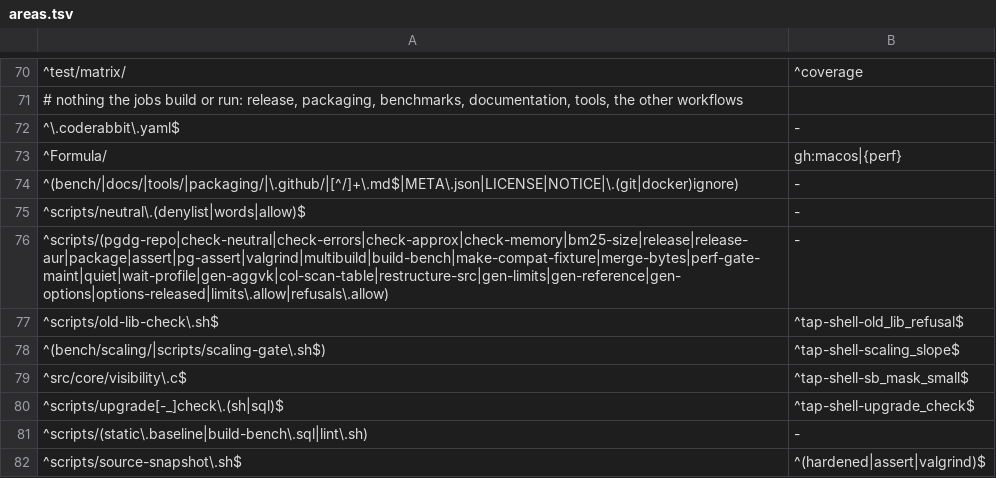
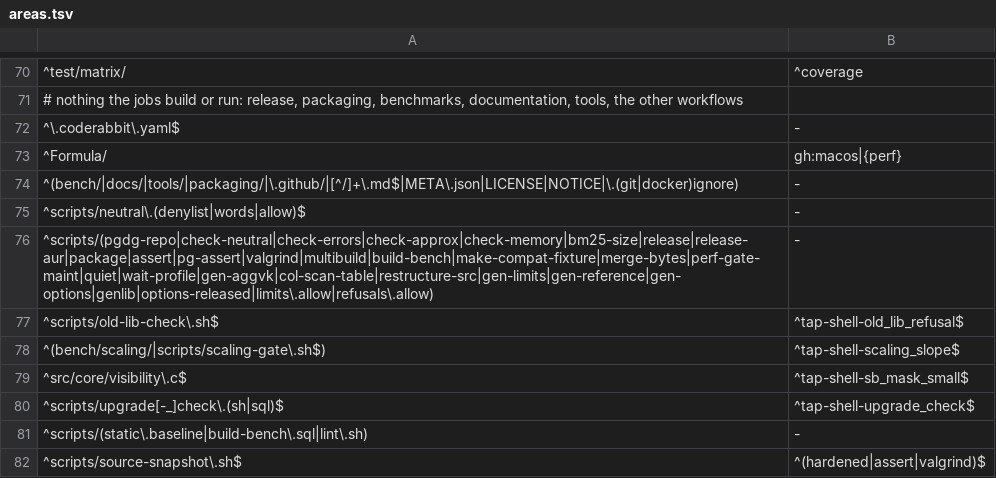
Before and after one commit to brauliobo/pg_sift, a TSV file: scripts/areas.tsv, drawn as a sheet; only a part is shown, gaps mark what is left out.

Commit message:
scripts: gen: the C source helpers the generators share are scripts/genlib.py
strip_comments, split_args, norm and esc were copied into gen-options.sh, gen-limits.sh and gen-reference.sh. gen-limits now counts braces in split_args as the other generator does; its output is unchanged.

```diff
--- a/scripts/areas.tsv
+++ b/scripts/areas.tsv
@@ -75,3 +75,3 @@
 ^scripts/neutral\.(denylist|words|allow)$	-
-^scripts/(pgdg-repo|check-neutral|check-errors|check-approx|check-memory|bm25-size|release|release-aur|package|assert|pg-assert|valgrind|multibuild|build-bench|make-compat-fixture|merge-bytes|perf-gate-maint|quiet|wait-profile|gen-aggvk|col-scan-table|restructure-src|gen-limits|gen-reference|gen-options|options-released|limits\.allow|refusals\.allow)	-
+^scripts/(pgdg-repo|check-neutral|check-errors|check-approx|check-memory|bm25-size|release|release-aur|package|assert|pg-assert|valgrind|multibuild|build-bench|make-compat-fixture|merge-bytes|perf-gate-maint|quiet|wait-profile|gen-aggvk|col-scan-table|restructure-src|gen-limits|gen-reference|gen-options|genlib|options-released|limits\.allow|refusals\.allow)	-
 ^scripts/old-lib-check\.sh$	^tap-shell-old_lib_refusal$
```
Also changed, not shown: 2 other files.
